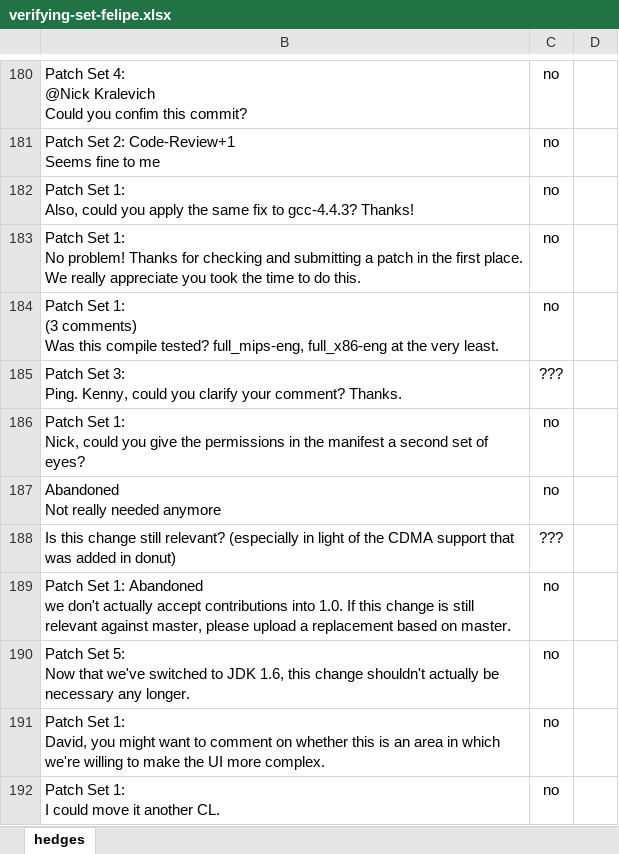
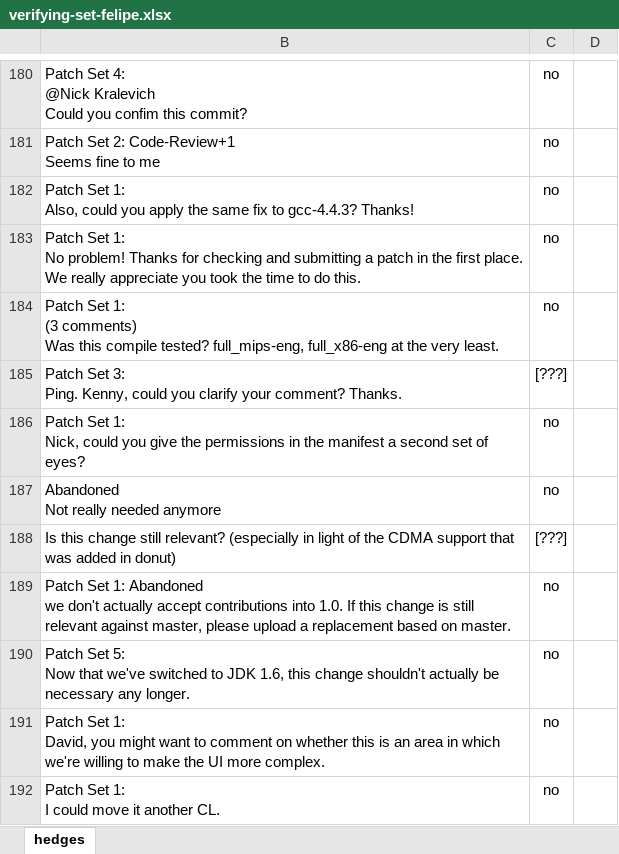
Before and after one commit to t-liu93/workspace-solr, an Excel workbook: SolrScripts/results-gc/set-verifying/verifying-set-felipe.xlsx, sheet hedges, drawn as a sheet; only a part is shown, gaps mark what is left out; values as stored, in another font and other column widths than the file's, no borders; conditional formats not drawn; the diff covers the shown part only; the diff names each change by its address in the sheet, - before the commit and + after, or states it on an @@ line.

```diff
--- a/SolrScripts/results-gc/set-verifying/verifying-set-felipe.xlsx (sheet hedges)
+++ b/SolrScripts/results-gc/set-verifying/verifying-set-felipe.xlsx (sheet hedges)
-C185: ???
+C185: [???]
-C188: ???
+C188: [???]
```
Also changed, not shown: 84 edited cells elsewhere in this sheet.
